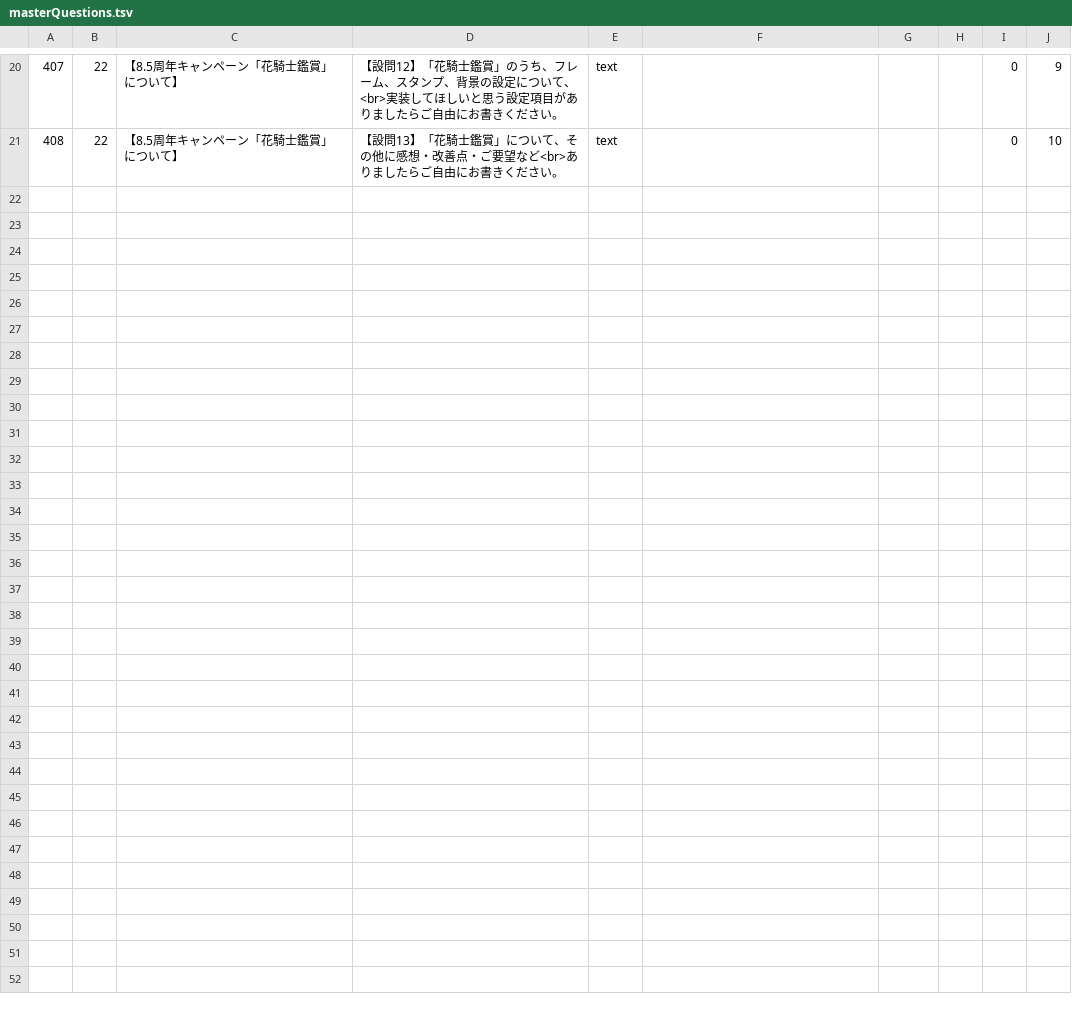
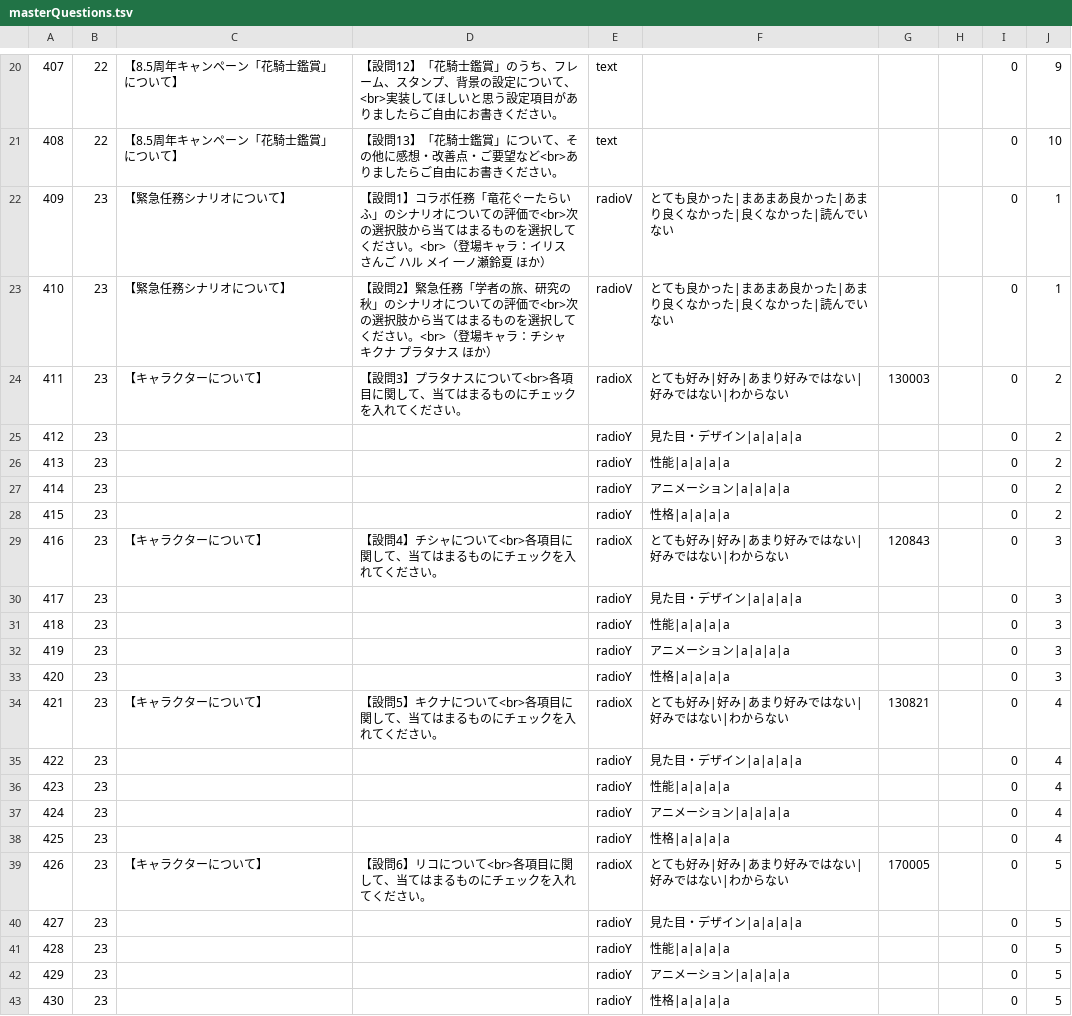
Before and after one commit to game4353/fkg_data, a TSV file: master/masterQuestions.tsv, drawn as a sheet; only a part is shown, gaps mark what is left out.

```diff
--- a/master/masterQuestions.tsv
+++ b/master/masterQuestions.tsv
@@ -21 +21,23 @@
 408	22	【8.5周年キャンペーン「花騎士鑑賞」について】	【設問13】「花騎士鑑賞」について、その他に感想・改善点・ご要望など<br>ありましたらご自由にお書きください。	text				0	10	
+409	23	【緊急任務シナリオについて】	【設問1】コラボ任務「竜花ぐーたらいふ」のシナリオについての評価で<br>次の選択肢から当てはまるものを選択してください。<br>（登場キャラ：イリス　さんご　ハル　メイ　一ノ瀬鈴夏　ほか）	radioV	とても良かった|まあまあ良かった|あまり良くなかった|良くなかった|読んでいない			0	1	
+410	23	【緊急任務シナリオについて】	【設問2】緊急任務「学者の旅、研究の秋」のシナリオについての評価で<br>次の選択肢から当てはまるものを選択してください。<br>（登場キャラ：チシャ　キクナ　プラタナス　ほか）	radioV	とても良かった|まあまあ良かった|あまり良くなかった|良くなかった|読んでいない			0	1	
+411	23	【キャラクターについて】	【設問3】プラタナスについて<br>各項目に関して、当てはまるものにチェックを入れてください。	radioX	とても好み|好み|あまり好みではない|好みではない|わからない	130003		0	2	
+412	23			radioY	見た目・デザイン|a|a|a|a			0	2	
+413	23			radioY	性能|a|a|a|a			0	2	
+414	23			radioY	アニメーション|a|a|a|a			0	2	
+415	23			radioY	性格|a|a|a|a			0	2	
+416	23	【キャラクターについて】	【設問4】チシャについて<br>各項目に関して、当てはまるものにチェックを入れてください。	radioX	とても好み|好み|あまり好みではない|好みではない|わからない	120843		0	3	
+417	23			radioY	見た目・デザイン|a|a|a|a			0	3	
+418	23			radioY	性能|a|a|a|a			0	3	
+419	23			radioY	アニメーション|a|a|a|a			0	3	
+420	23			radioY	性格|a|a|a|a			0	3	
+421	23	【キャラクターについて】	【設問5】キクナについて<br>各項目に関して、当てはまるものにチェックを入れてください。	radioX	とても好み|好み|あまり好みではない|好みではない|わからない	130821		0	4	
+422	23			radioY	見た目・デザイン|a|a|a|a			0	4	
+423	23			radioY	性能|a|a|a|a			0	4	
+424	23			radioY	アニメーション|a|a|a|a			0	4	
+425	23			radioY	性格|a|a|a|a			0	4	
+426	23	【キャラクターについて】	【設問6】リコについて<br>各項目に関して、当てはまるものにチェックを入れてください。	radioX	とても好み|好み|あまり好みではない|好みではない|わからない	170005		0	5	
+427	23			radioY	見た目・デザイン|a|a|a|a			0	5	
+428	23			radioY	性能|a|a|a|a			0	5	
+429	23			radioY	アニメーション|a|a|a|a			0	5	
+430	23			radioY	性格|a|a|a|a			0	5	
```
Also changed, not shown: master/masterCharacterLeaderSkillDescription.tsv, master/masterCharacterSkinNotExistVoice.tsv, 35 other files.
